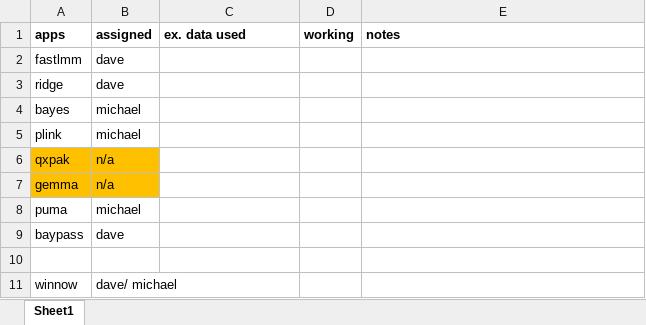
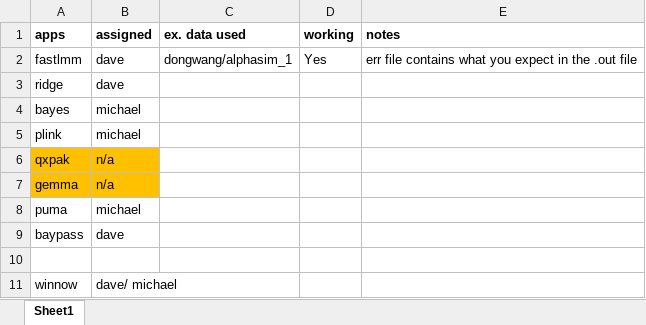
Before and after one commit to CyVerse-Validate/Validate, an Excel workbook: TestLogs/pipeline example data testing assignment.xlsx, sheet Sheet1, drawn as a sheet; values as stored, in another font and other column widths than the file's, no borders; the diff names each change by its address in the sheet, - before the commit and + after, or states it on an @@ line.

Commit message:
Updated to reflect testing.

```diff
--- a/TestLogs/pipeline example data testing assignment.xlsx (sheet Sheet1)
+++ b/TestLogs/pipeline example data testing assignment.xlsx (sheet Sheet1)
-C2 (ex. data used): (empty)
+C2 (ex. data used): dongwang/alphasim_1
-D2 (working): (empty)
+D2 (working): Yes
-E2 (notes): (empty)
+E2 (notes): err file contains what you expect in the .out file
```
